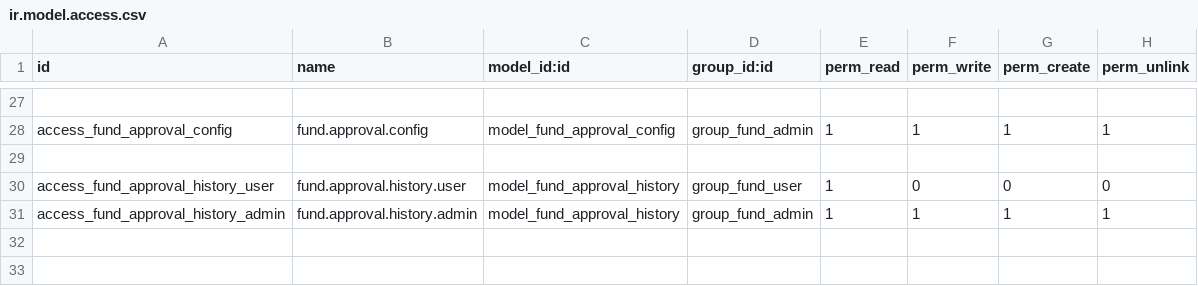
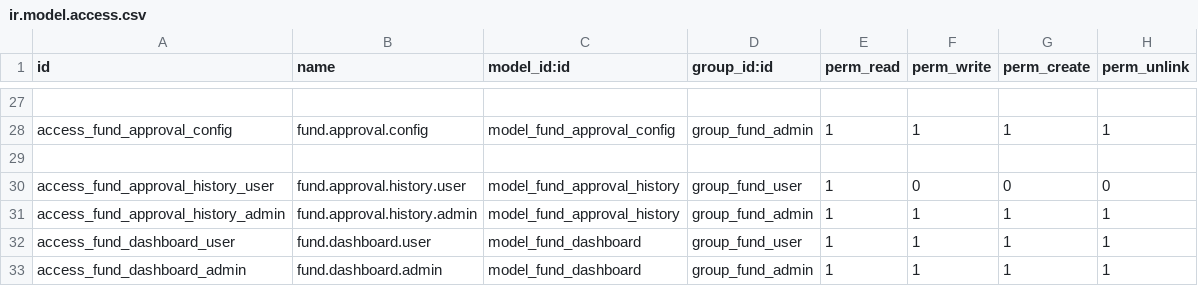
Before and after one commit to bibek-totol/Odoo-Fund-Management-Module, a CSV file: addons/nn_fund_management/security/ir.model.access.csv (was addons/fund_management/security/ir.model.access.csv), drawn as a sheet; only a part is shown, gaps mark what is left out.

Commit message:
Project Dashboard Completed

```diff
--- a/addons/fund_management/security/ir.model.access.csv
+++ b/addons/nn_fund_management/security/ir.model.access.csv
@@ -31 +31,3 @@ access_fund_approval_history_user,fund.approval.history.user,model_fund_approval
 access_fund_approval_history_admin,fund.approval.history.admin,model_fund_approval_history,group_fund_admin,1,1,1,1
+access_fund_dashboard_user,fund.dashboard.user,model_fund_dashboard,group_fund_user,1,1,1,1
+access_fund_dashboard_admin,fund.dashboard.admin,model_fund_dashboard,group_fund_admin,1,1,1,1
```
Also changed, not shown: 33 other files.
